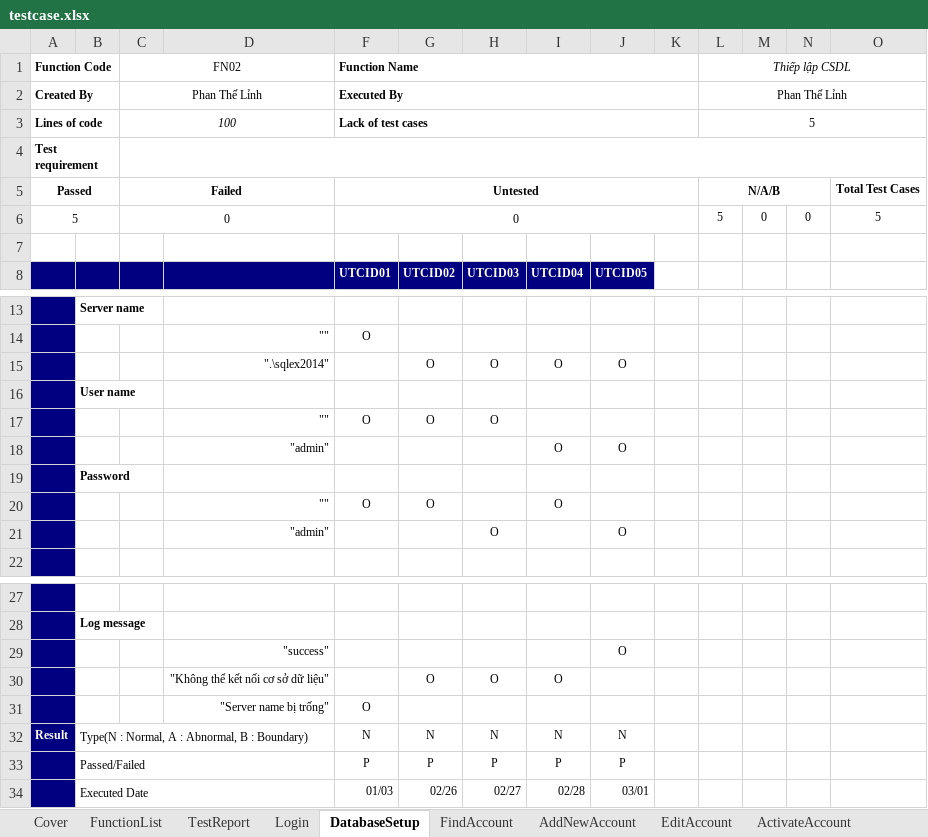
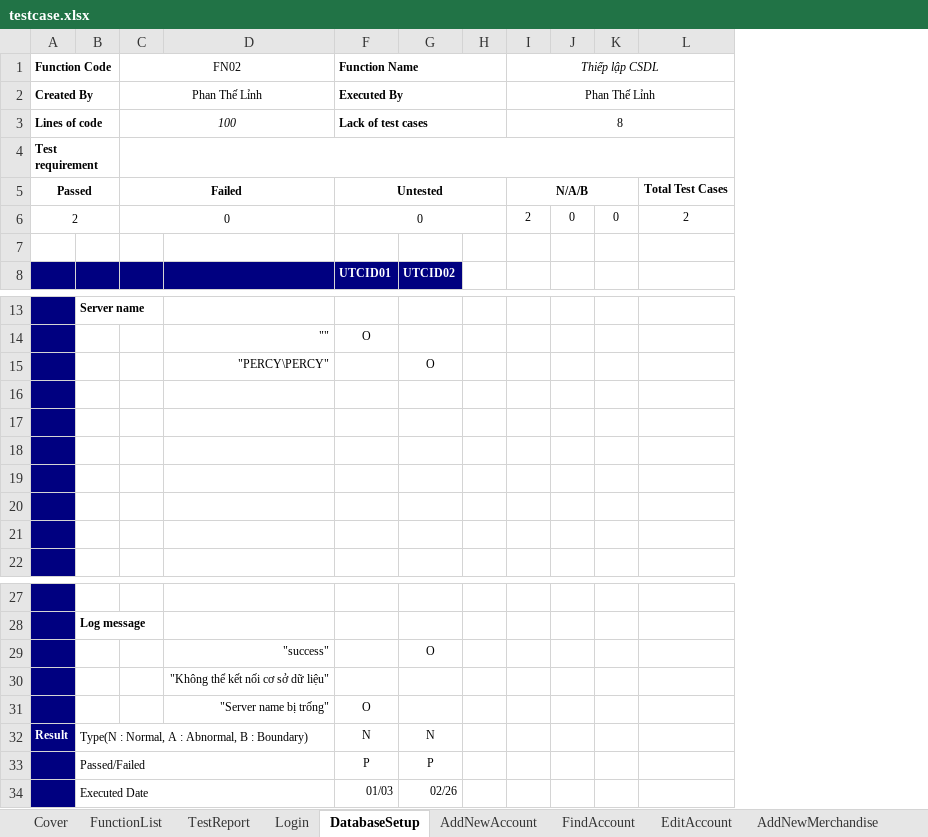
Before and after one commit to NguyenHuynhSang/OnlineShop, an Excel workbook: Testcase/testcase.xlsx, sheet DatabaseSetup, drawn as a sheet; only a part is shown, gaps mark what is left out; values as stored, in another font and other column widths than the file's, no borders; removed rows and columns are numbered as before the commit, all else as after; the diff names each change by its address in the sheet, - before the commit and + after, or states it on an @@ line.

```diff
--- a/Testcase/testcase.xlsx (sheet DatabaseSetup)
+++ b/Testcase/testcase.xlsx (sheet DatabaseSetup)
-sheet tab: ActivateAccount
@@ sheet tab order changed: Cover | FunctionList | TestReport | Login | DatabaseSetup | AddNewAccount | FindAccount | EditAccount | AddNewMerchandise @@
-column H, row 8: UTCID03; rows 15-21: O |  | O |  |  |  | O; rows 32-34: N | P | 02/27
-column I, row 8: UTCID04; rows 15-20: O |  |  | O |  | O; rows 32-34: N | P | 02/28
-column J, row 8: UTCID05; rows 15-21: O |  |  | O |  |  | O; row 29: O; rows 32-34: N | P | 03/01
-I3 (Thiếp lập CSDL): 5
+I3 (Thiếp lập CSDL): 8
-A6 (Function Code): 5
+A6 (Function Code): 2
-I6 (Thiếp lập CSDL): 5
+I6 (Thiếp lập CSDL): 2
-L6: 5
+L6: 2
-D15: ".\sqlex2014"
+D15: "PERCY\PERCY"
-B16: User name
+B16: (empty)
-row 17:  |  |  | "" | O | O | O
+row 17: (empty)
-row 18:  |  |  | "admin" |  |  |  | O | O
+row 18: (empty)
-B19: Password
+B19: (empty)
-row 20:  |  |  | "" | O | O |  | O
+row 20: (empty)
-row 21:  |  |  | "admin" |  |  | O |  | O
+row 21: (empty)
+row 29:  |  |  | "success" |  | O
-D30: "success"
+D30: "Không thể kết nối cơ sở dữ liệu"
-row 30:  |  |  | "Không thể kết nối cơ sở dữ liệu" |  | O | O | O
```
Also changed, not shown: sheet AddNewMerchandise, sheet AddNewAccount, sheet TestReport, sheet EditAccount, sheet Login, sheet FindAccount, other sheet tabs, formulas that keep their value, Testcase/blackbox.xlsx, Testcase/whitebox.xlsx, 2 other files.
